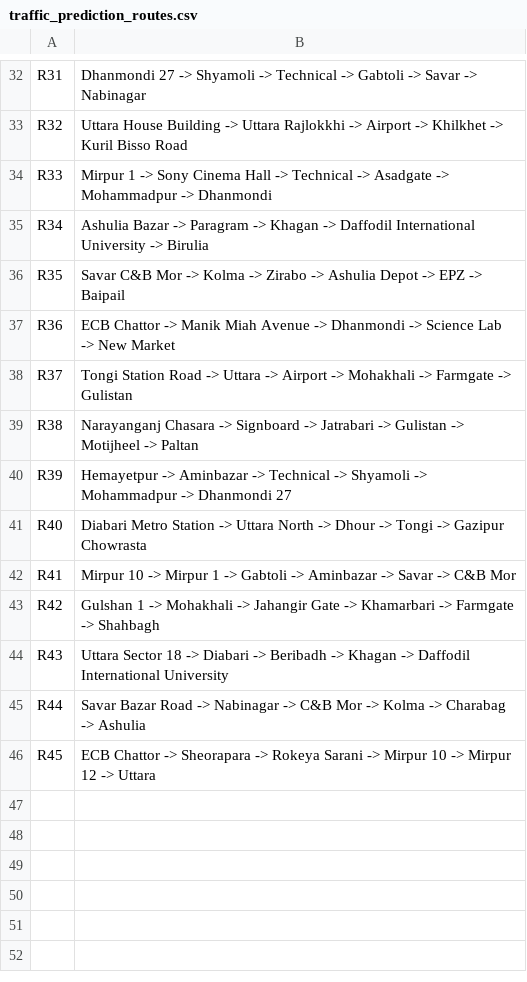
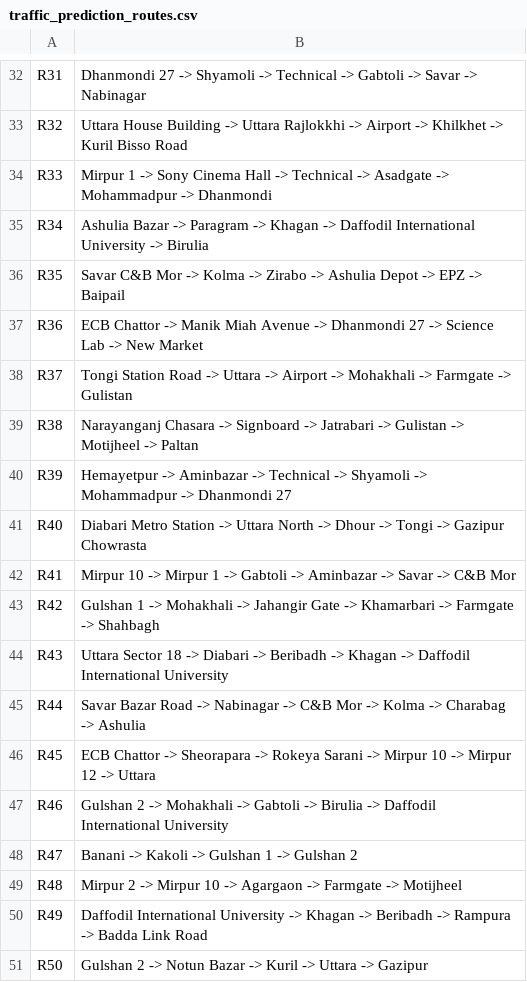
Before and after one commit to maRia-1506A/Traffic-Prediction, a CSV file: data/traffic_prediction_routes.csv, drawn as a sheet; only a part is shown, gaps mark what is left out; the diff covers the shown part only.

```diff
--- a/data/traffic_prediction_routes.csv
+++ b/data/traffic_prediction_routes.csv
@@ -36,3 +36,3 @@ R34,Ashulia Bazar -> Paragram -> Khagan -> Daffodil International University ->
 R35,Savar C&B Mor -> Kolma -> Zirabo -> Ashulia Depot -> EPZ -> Baipail
-R36,ECB Chattor -> Manik Miah Avenue -> Dhanmondi -> Science Lab -> New Market
+R36,ECB Chattor -> Manik Miah Avenue -> Dhanmondi 27 -> Science Lab -> New Market
 R37,Tongi Station Road -> Uttara -> Airport -> Mohakhali -> Farmgate -> Gulistan
@@ -46 +46,6 @@ R44,Savar Bazar Road -> Nabinagar -> C&B Mor -> Kolma -> Charabag -> Ashulia
 R45,ECB Chattor -> Sheorapara -> Rokeya Sarani -> Mirpur 10 -> Mirpur 12 -> Uttara
+R46,Gulshan 2 -> Mohakhali -> Gabtoli -> Birulia -> Daffodil International University
+R47,Banani -> Kakoli -> Gulshan 1 -> Gulshan 2
+R48,Mirpur 2 -> Mirpur 10 -> Agargaon -> Farmgate -> Motijheel
+R49,Daffodil International University -> Khagan -> Beribadh -> Rampura -> Badda Link Road
+R50,Gulshan 2 -> Notun Bazar -> Kuril -> Uttara -> Gazipur
```
Also changed, not shown: 17 edited cells elsewhere in this file, 11 other files.
